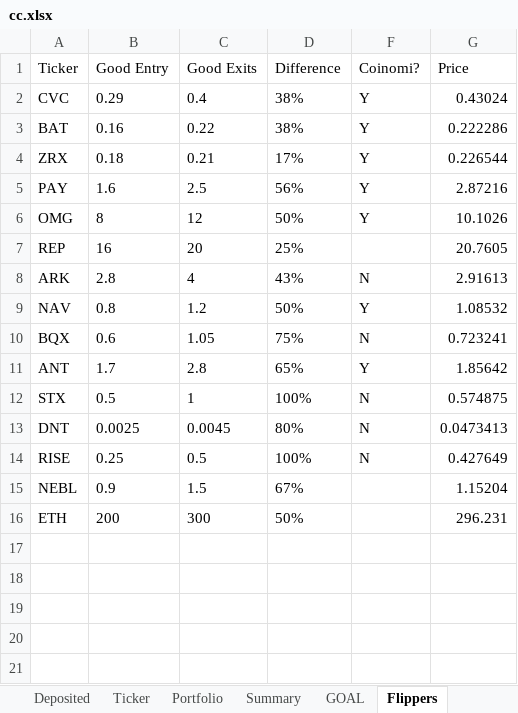
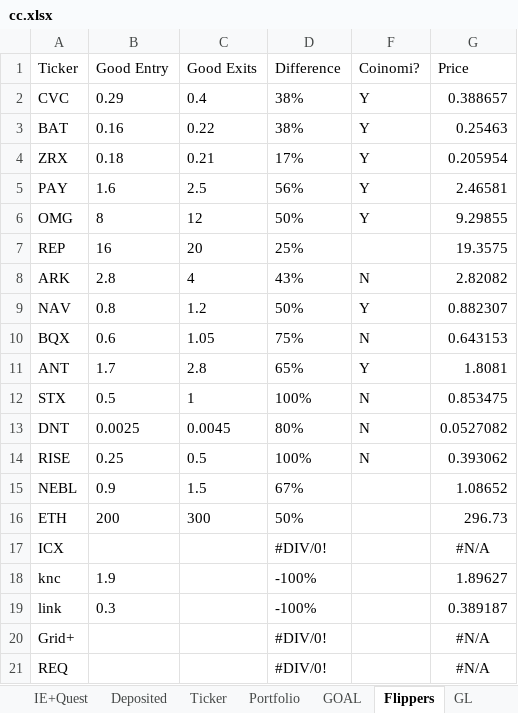
Before and after one commit to hassanie/CC, an Excel workbook: cc.xlsx, sheet Flippers, drawn as a sheet; values as stored, in another font and other column widths than the file's, no borders; conditional formats and table styles not drawn; the diff names each change by its address in the sheet, - before the commit and + after, or states it on an @@ line.

```diff
--- a/cc.xlsx (sheet Flippers)
+++ b/cc.xlsx (sheet Flippers)
+sheet tab: GL
-G2 (Price): 0.43024
+G2 (Price): 0.388657
-G3 (Price): 0.222286
+G3 (Price): 0.25463
-G4 (Price): 0.226544
+G4 (Price): 0.205954
-G5 (Price): 2.87216
+G5 (Price): 2.46581
-G6 (Price): 10.1026
+G6 (Price): 9.29855
-G7 (Price): 20.7605
+G7 (Price): 19.3575
-G8 (Price): 2.91613
+G8 (Price): 2.82082
-G9 (Price): 1.08532
+G9 (Price): 0.882307
-G10 (Price): 0.723241
+G10 (Price): 0.643153
-G11 (Price): 1.85642
+G11 (Price): 1.8081
-G12 (Price): 0.574875
+G12 (Price): 0.853475
-G13 (Price): 0.0473413
+G13 (Price): 0.0527082
-G14 (Price): 0.427649
+G14 (Price): 0.393062
-G15 (Price): 1.15204
+G15 (Price): 1.08652
-G16 (Price): 296.231
+G16 (Price): 296.73
+row 17: ICX |  |  | #DIV/0! |  | #N/A
+row 18: knc | 1.9 |  | -100% |  | 1.89627
+row 19: link | 0.3 |  | -100% |  | 0.389187
+row 20: Grid+ |  |  | #DIV/0! |  | #N/A
+row 21: REQ |  |  | #DIV/0! |  | #N/A
```
Also changed, not shown: sheet Ticker, sheet Portfolio, sheet GOAL, sheet Summary, sheet Deposited, other sheet tabs, hidden cells.
